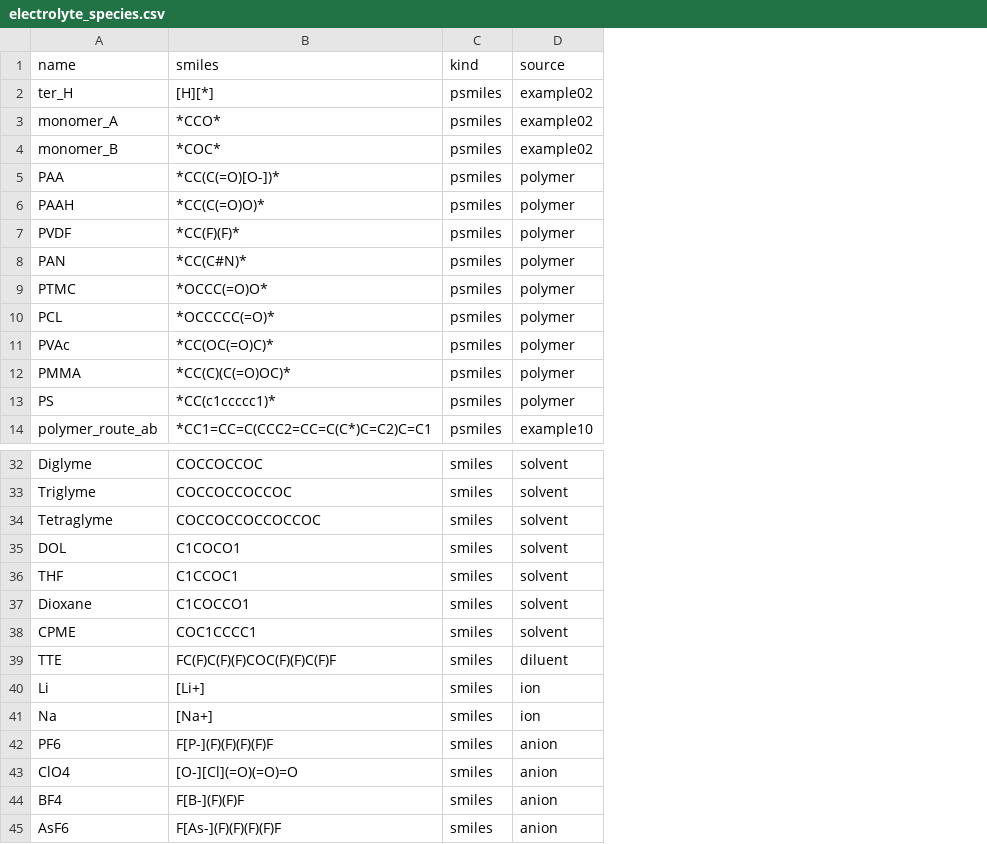
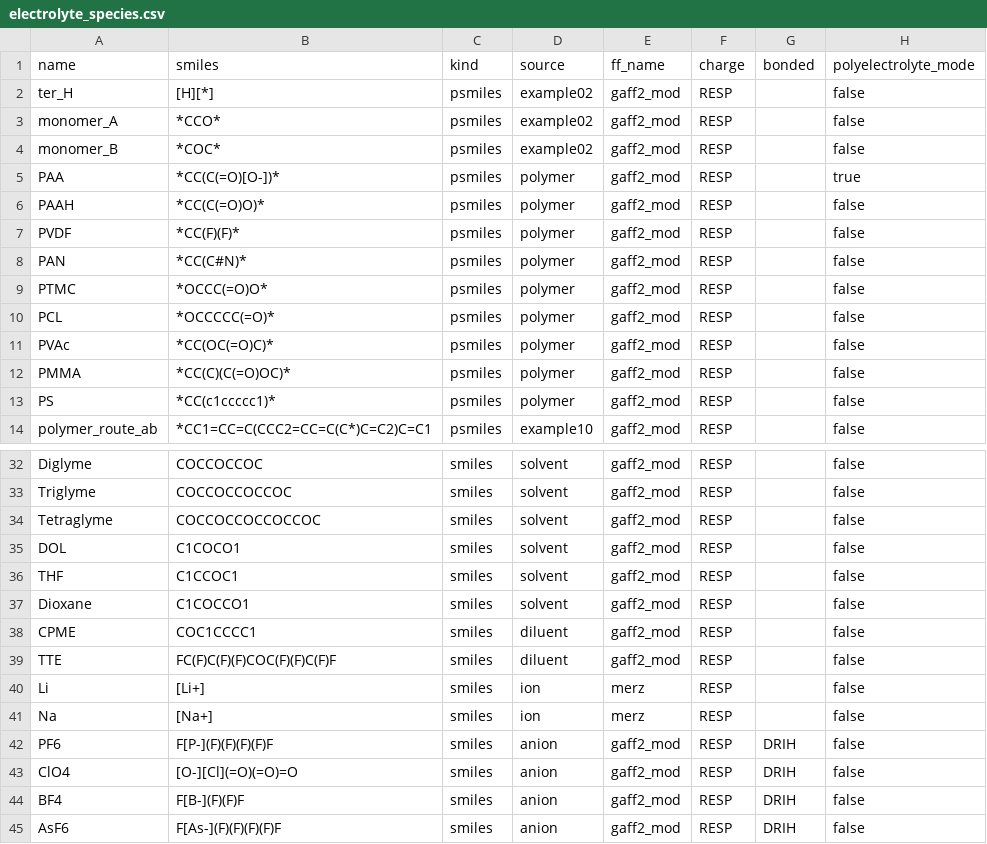
Before and after one commit to ZhuochenYu/Yadonpy, a CSV file: examples/07_moldb_precompute_and_reuse/electrolyte_species.csv, drawn as a sheet; only a part is shown, gaps mark what is left out; the diff names each change by its address in the sheet, - before the commit and + after, or states it on an @@ line.

Commit message:
Simplify Example 07 MolDB workflow

```diff
--- a/examples/07_moldb_precompute_and_reuse/electrolyte_species.csv
+++ b/examples/07_moldb_precompute_and_reuse/electrolyte_species.csv
+column E (ff_name), rows 2-14: all gaff2_mod; rows 32-45: gaff2_mod | gaff2_mod | gaff2_mod | gaff2_mod | gaff2_mod | gaff2_mod | gaff2_mod | gaff2_mod | merz | merz | gaff2_mod | gaff2_mod | gaff2_mod | gaff2_mod
+column F (charge), rows 2-14: all RESP; rows 32-45: all RESP
+column G (bonded), rows 42-45: all DRIH
+column H (polyelectrolyte_mode), rows 2-14: false | false | false | true | false | false | false | false | false | false | false | false | false; rows 32-45: all false
-D38 (source): solvent
+D38 (source): diluent
```
Also changed, not shown: 6 other files.
